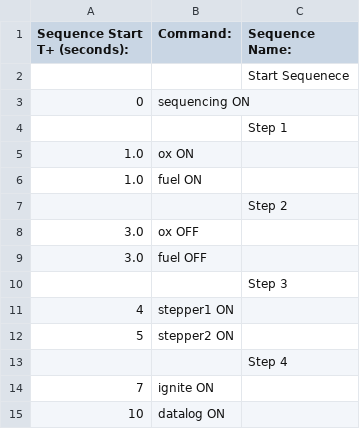
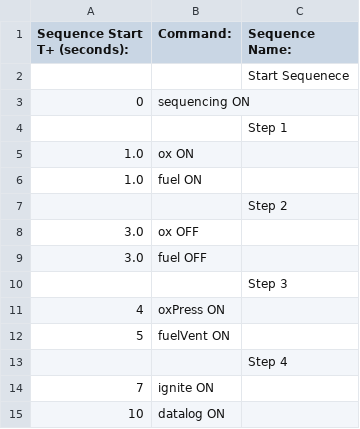
Before and after one commit to SunDevilRocketry/Liquid-Sequence-Scheduler, a CSV file: example/example_sheet.csv, drawn as a sheet.

Commit message:
feat: serializing of hardware commands

```diff
--- a/example/example_sheet.csv
+++ b/example/example_sheet.csv
@@ -10,4 +10,4 @@ Sequence Start T+ (seconds):,Command:,Sequence Name:
 ,,Step 3
-4,stepper1 ON,
-5,stepper2 ON,
+4,oxPress ON,
+5,fuelVent ON,
 ,,Step 4
```
Also changed, not shown: 4 other files.
